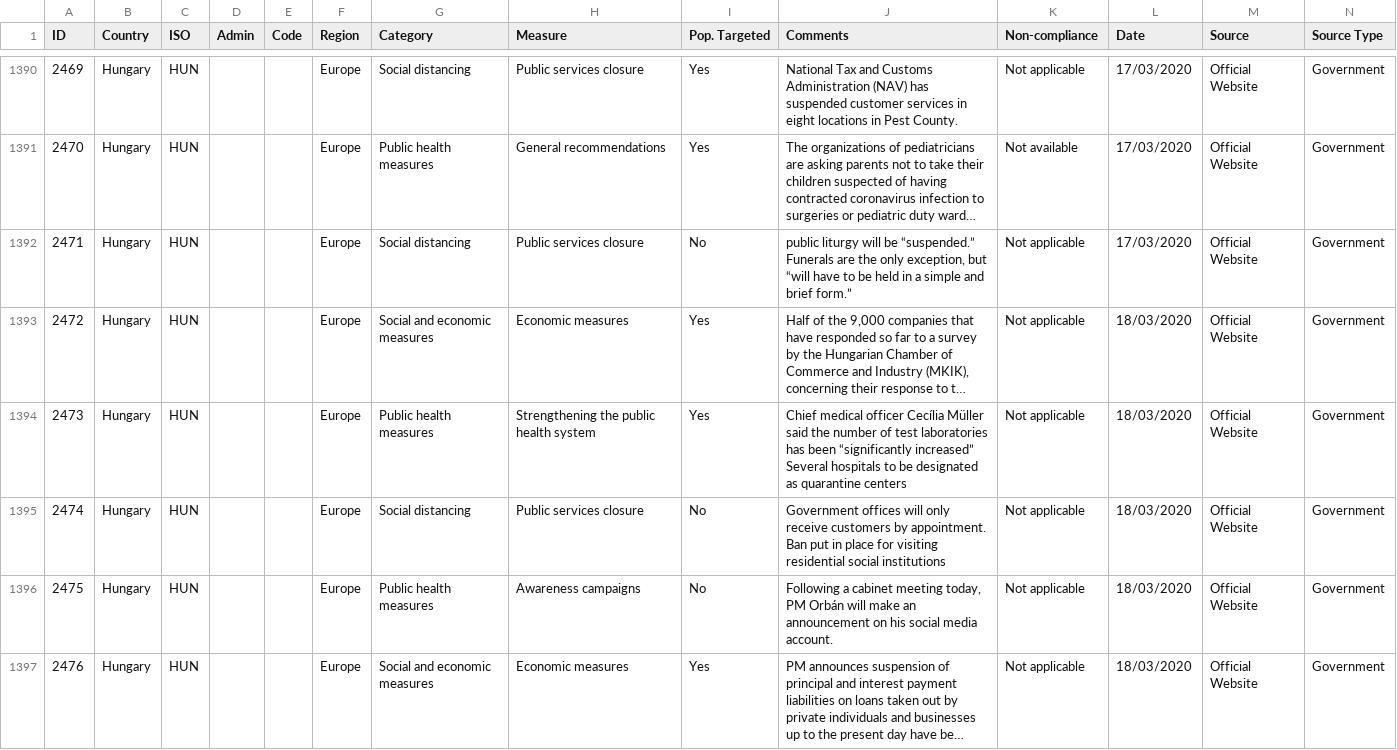
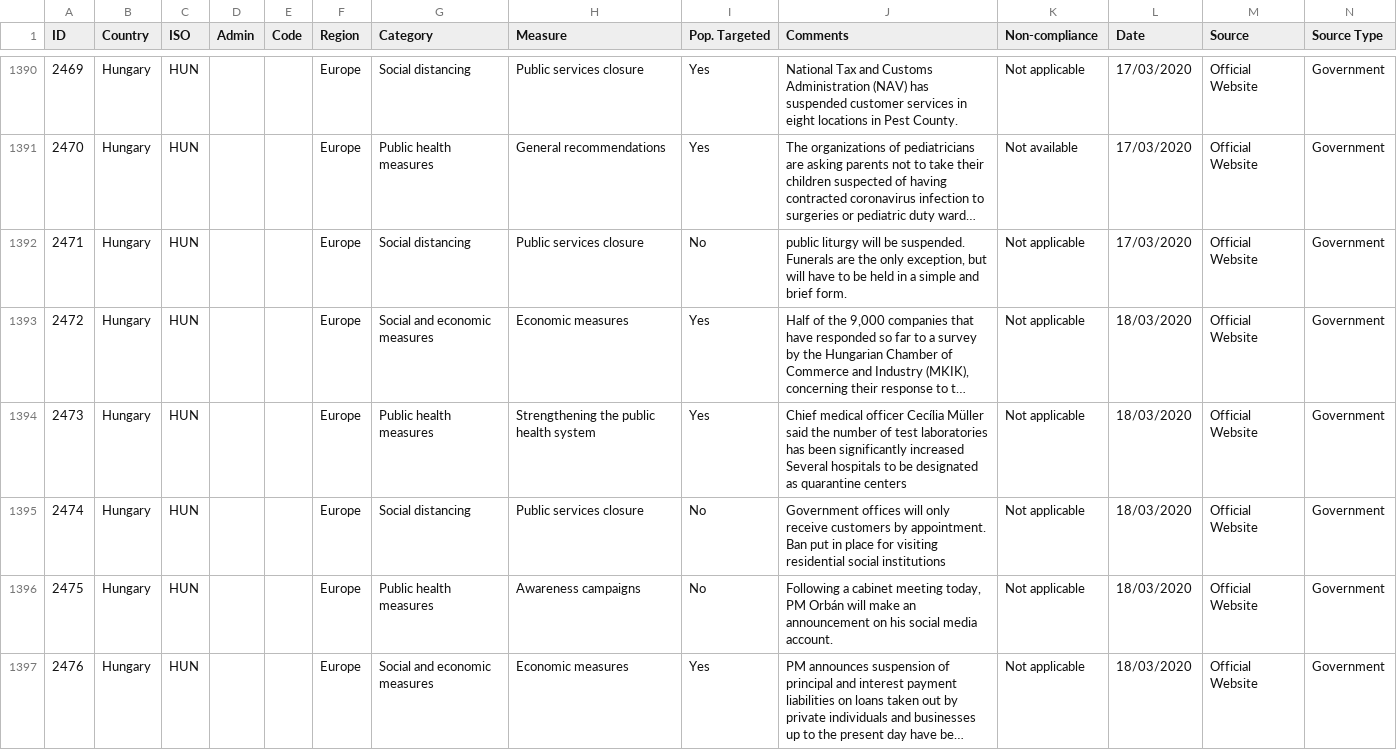
Before and after one commit to matcom/covid19-analysis, a TSV file: data/responses.tsv, drawn as a sheet; only a part is shown, gaps mark what is left out; long unchanged cells end in …; the diff covers the shown part only; the diff names each change by its address in the sheet, - before the commit and + after, or states it on an @@ line.

```diff
--- a/data/responses.tsv
+++ b/data/responses.tsv
-J1392 (Comments): …will be “suspended.” Funerals are the only exception, but “will have to be held in a simple and brief form.”
+J1392 (Comments): …will be suspended. Funerals are the only exception, but will have to be held in a simple and brief form.
-J1394 (Comments): …has been “significantly increased” Several hospitals…
+J1394 (Comments): …has been significantly increased Several hospitals…
```
Also changed, not shown: 4 added rows and 112 edited cells elsewhere in this file, 4 other files.
